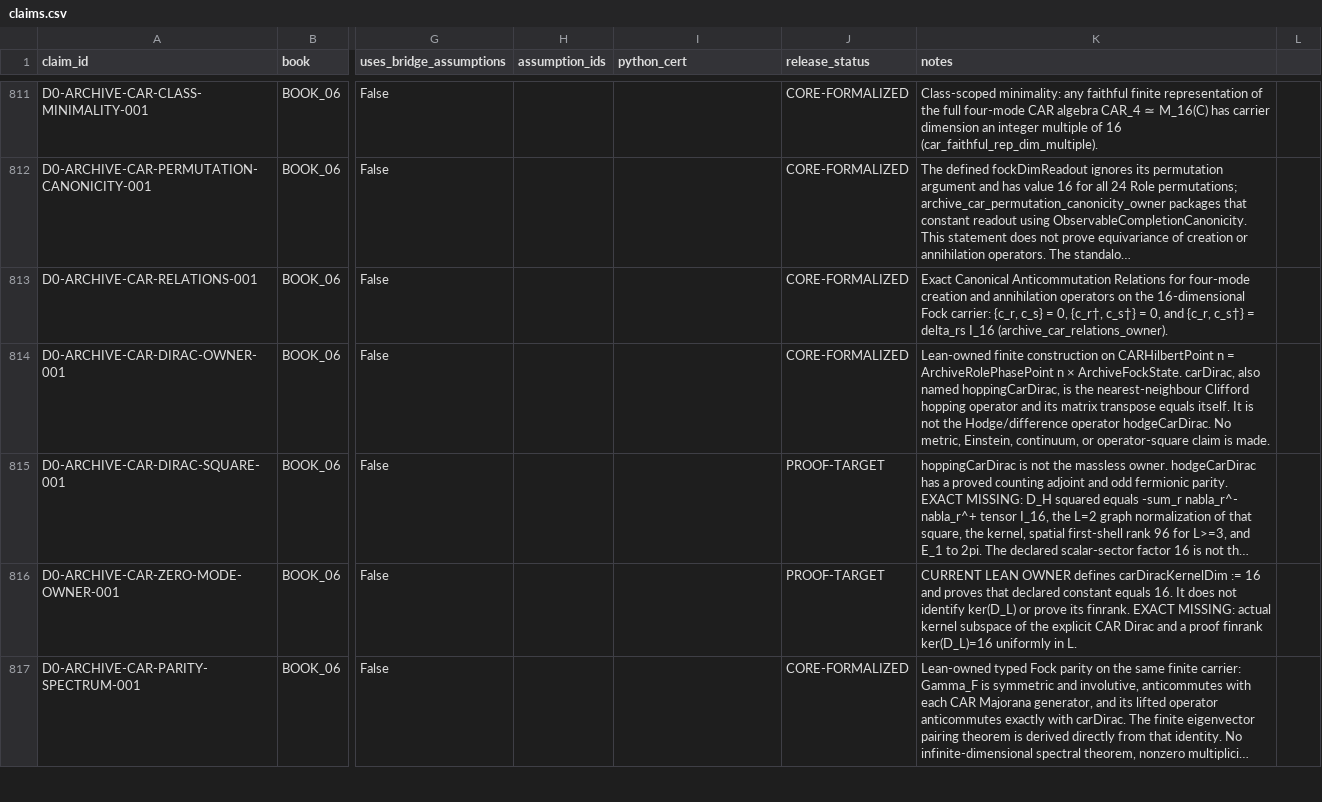
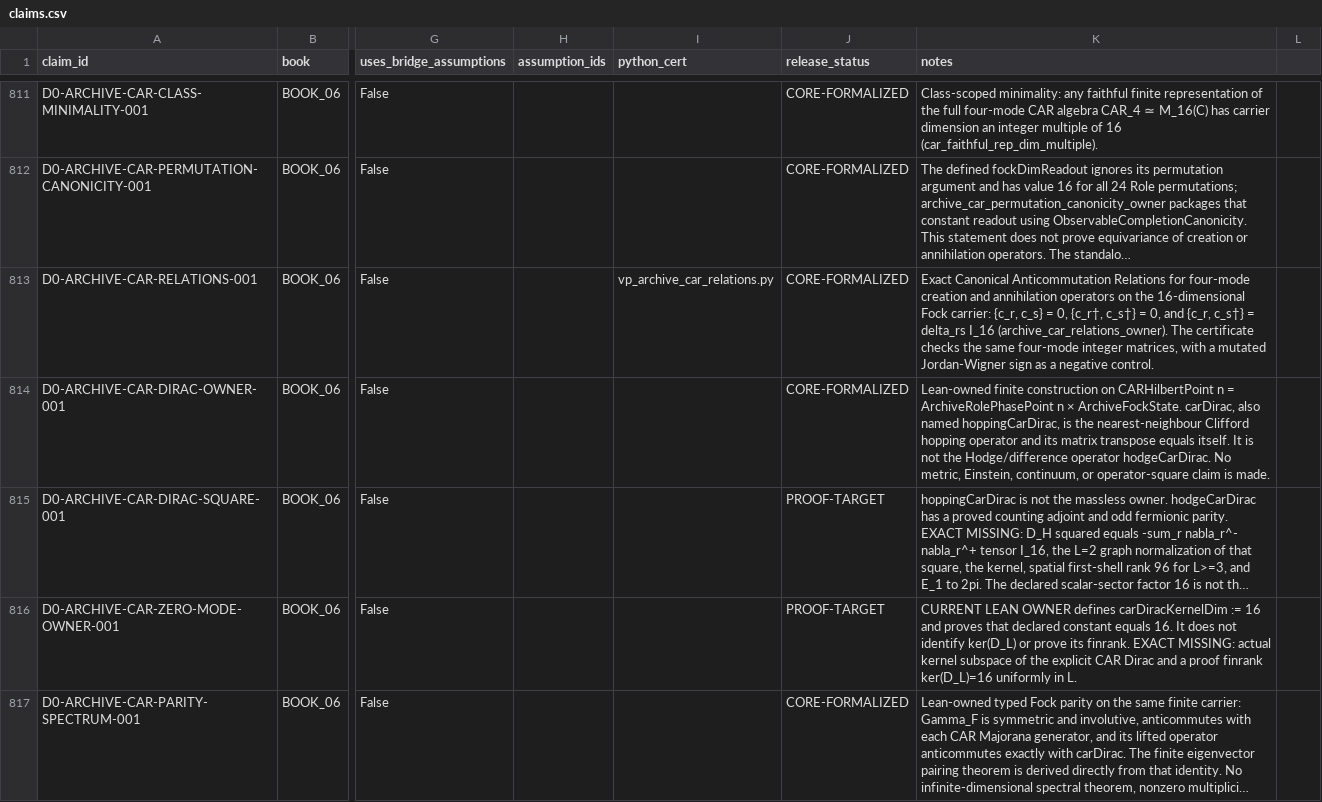
Before and after one commit to gvakhrushev/d0_15, a CSV file: 02_REGISTRY/claims.csv, drawn as a sheet; only a part is shown, gaps mark what is left out; long unchanged cells end in …; the diff names each change by its address in the sheet, - before the commit and + after, or states it on an @@ line.

Commit message:
Connect verified CAR matrix certificate to its owner

```diff
--- a/02_REGISTRY/claims.csv
+++ b/02_REGISTRY/claims.csv
-I813 (python_cert): (empty)
+I813 (python_cert): vp_archive_car_relations.py
-K813 (notes): …I_16 (archive_car_relations_owner).
+K813 (notes): …I_16 (archive_car_relations_owner). The certificate checks the same four-mode integer matrices, with a mutated Jordan-Wigner sign as a negative control.
```
Also changed, not shown: 3 other files.
